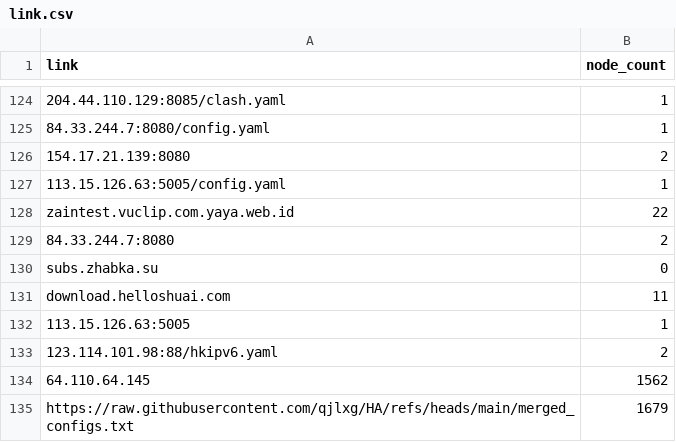
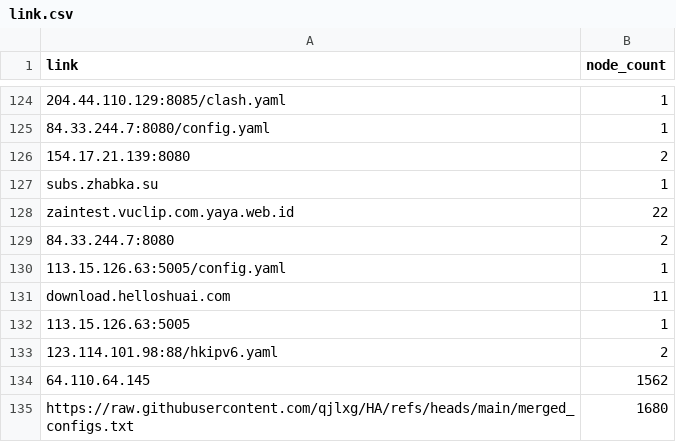
Before and after one commit to hkwgit2024/TVBOXZD2, a CSV file: link.csv, drawn as a sheet; only a part is shown, gaps mark what is left out; removed rows and columns are numbered as before the commit, all else as after; the diff covers the shown part only; the diff names each change by its address in the sheet, - before the commit and + after, or states it on an @@ line.

```diff
--- a/link.csv
+++ b/link.csv
-A127 (link): 113.15.126.63:5005/config.yaml
+A127 (link): subs.zhabka.su
-row 130: subs.zhabka.su | 0
+row 130: 113.15.126.63:5005/config.yaml | 1
-B135 (node_count): 1679
+B135 (node_count): 1680
```
Also changed, not shown: 3 added rows, 3 removed rows, 54 moved rows and 1 edited cell elsewhere in this file, 1 other file.
